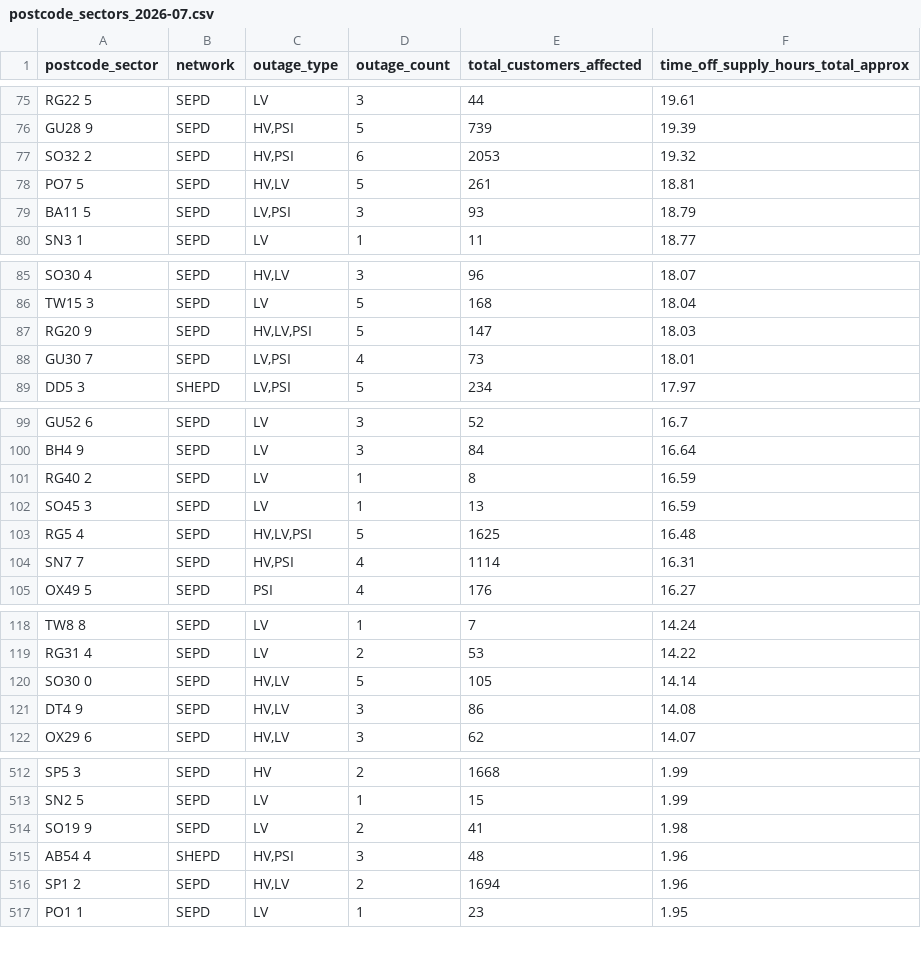
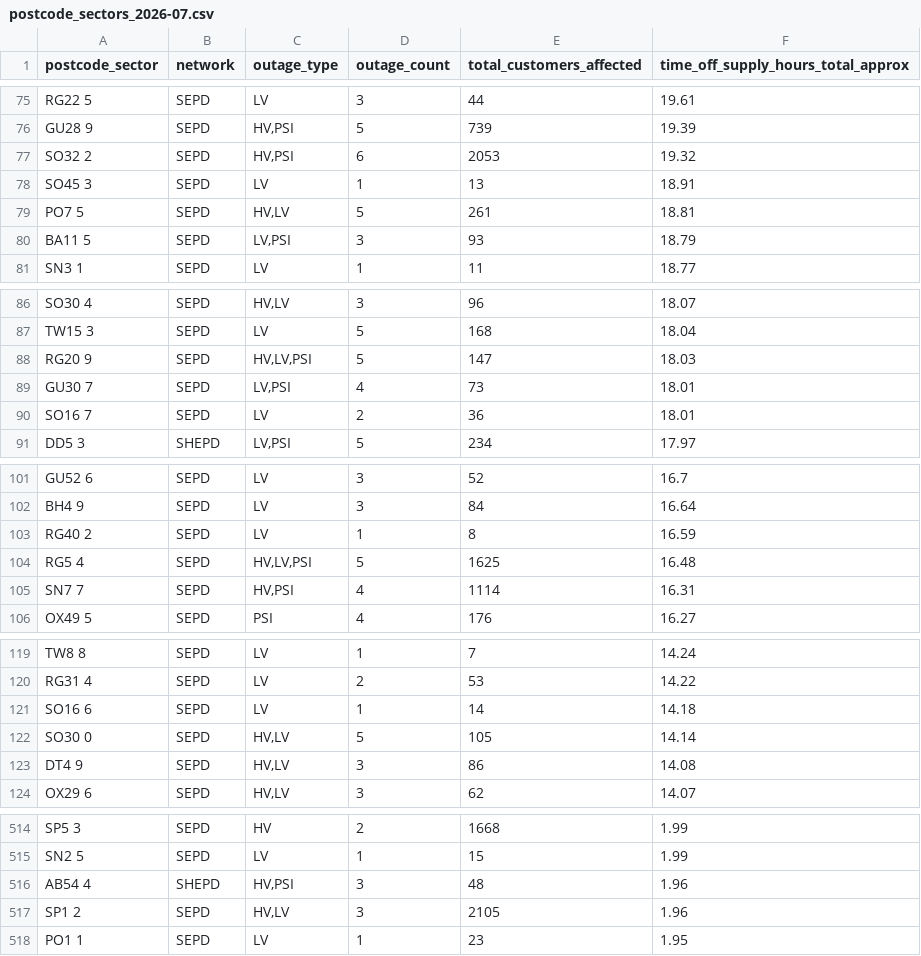
Before and after one commit to hatch-sse/powercuts-mvp, a CSV file: data/exports/sectors/postcode_sectors_2026-07.csv, drawn as a sheet; only a part is shown, gaps mark what is left out; the diff covers the shown part only.

```diff
--- a/data/exports/sectors/postcode_sectors_2026-07.csv
+++ b/data/exports/sectors/postcode_sectors_2026-07.csv
@@ -77,2 +77,3 @@ GU28 9,SEPD,"HV,PSI",5,739,19.39
 SO32 2,SEPD,"HV,PSI",6,2053,19.32
+SO45 3,SEPD,LV,1,13,18.91
 PO7 5,SEPD,"HV,LV",5,261,18.81
@@ -88,2 +89,3 @@ RG20 9,SEPD,"HV,LV,PSI",5,147,18.03
 GU30 7,SEPD,"LV,PSI",4,73,18.01
+SO16 7,SEPD,LV,2,36,18.01
 DD5 3,SHEPD,"LV,PSI",5,234,17.97
@@ -101,3 +103,2 @@ BH4 9,SEPD,LV,3,84,16.64
 RG40 2,SEPD,LV,1,8,16.59
-SO45 3,SEPD,LV,1,13,16.59
 RG5 4,SEPD,"HV,LV,PSI",5,1625,16.48
@@ -119,2 +120,3 @@ TW8 8,SEPD,LV,1,7,14.24
 RG31 4,SEPD,LV,2,53,14.22
+SO16 6,SEPD,LV,1,14,14.18
 SO30 0,SEPD,"HV,LV",5,105,14.14
@@ -513,5 +515,4 @@ SP5 3,SEPD,HV,2,1668,1.99
 SN2 5,SEPD,LV,1,15,1.99
-SO19 9,SEPD,LV,2,41,1.98
 AB54 4,SHEPD,"HV,PSI",3,48,1.96
-SP1 2,SEPD,"HV,LV",2,1694,1.96
+SP1 2,SEPD,"HV,LV",3,2105,1.96
 PO1 1,SEPD,LV,1,23,1.95
```
Also changed, not shown: 9 added rows, 7 removed rows and 3 edited cells elsewhere in this file, data/exports/monthly/postcodes_2026-07.csv, data/exports/monthly/postcodes_current_month.csv, 8 other files.
